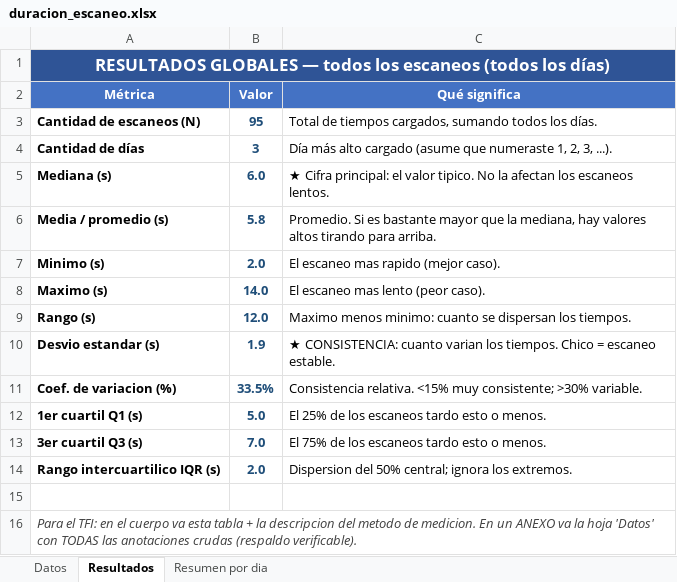
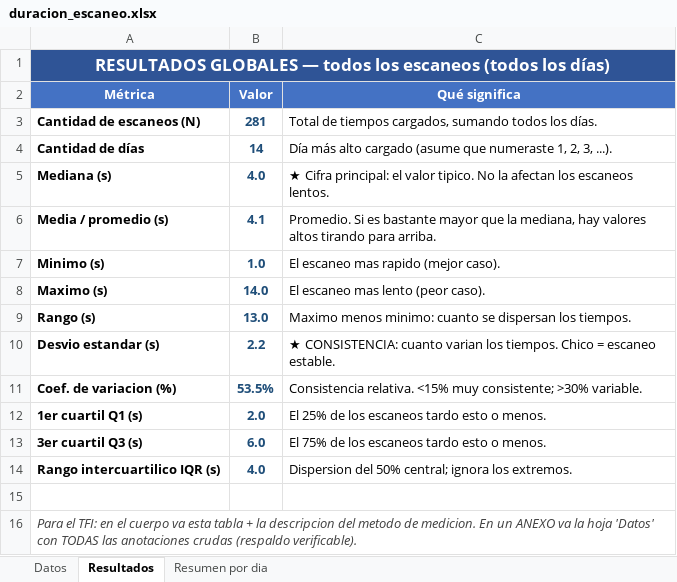
Before and after one commit to yamirayts/horus, an Excel workbook: tfi/duracion_escaneo.xlsx, sheet Resultados, drawn as a sheet; values as stored, in another font and other column widths than the file's, no borders; the diff names each change by its address in the sheet, - before the commit and + after, or states it on an @@ line.

```diff
--- a/tfi/duracion_escaneo.xlsx (sheet Resultados)
+++ b/tfi/duracion_escaneo.xlsx (sheet Resultados)
-B3 (Valor): 95
+B3 (Valor): 281
-B4 (Valor): 3
+B4 (Valor): 14
-B5 (Valor): 6.0
+B5 (Valor): 4.0
-B6 (Valor): 5.8
+B6 (Valor): 4.1
-B7 (Valor): 2.0
+B7 (Valor): 1.0
-B9 (Valor): 12.0
+B9 (Valor): 13.0
-B10 (Valor): 1.9
+B10 (Valor): 2.2
-B11 (Valor): 33.5%
+B11 (Valor): 53.5%
-B12 (Valor): 5.0
+B12 (Valor): 2.0
-B13 (Valor): 7.0
+B13 (Valor): 6.0
-B14 (Valor): 2.0
+B14 (Valor): 4.0
```
Also changed, not shown: sheet Datos, sheet Resumen por dia, tfi/planilla_registro.xlsx.
